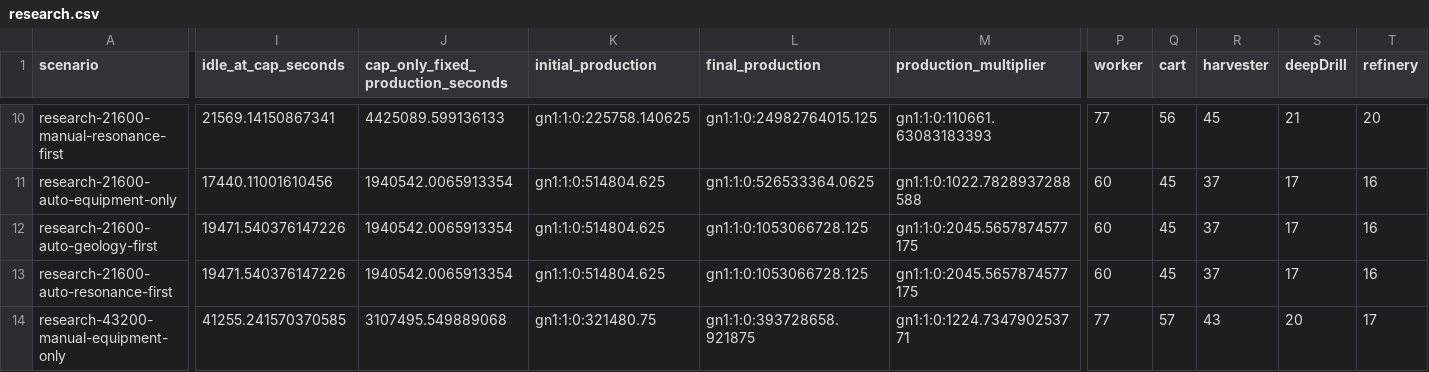
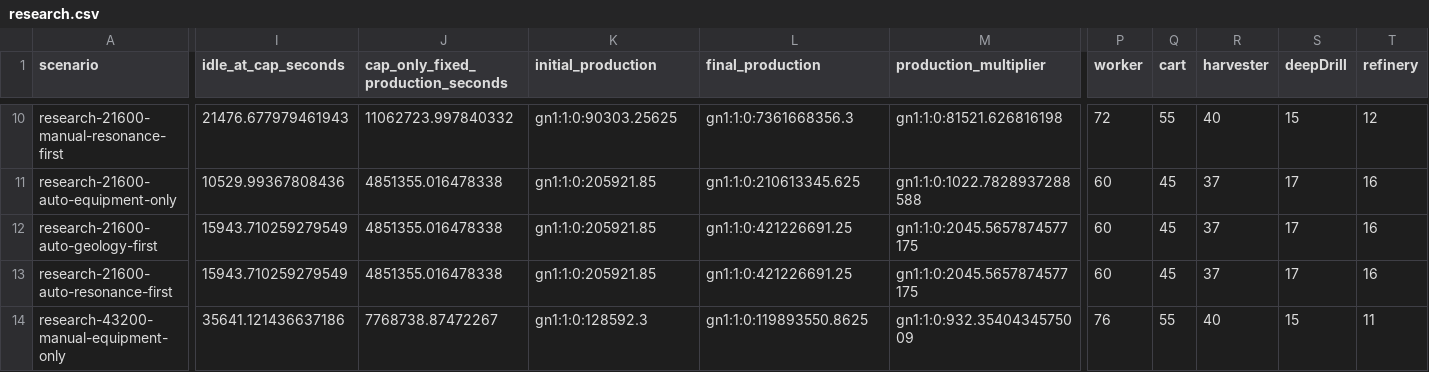
Before and after one commit to mkunori/oimo-depth, a CSV file: docs/balance/generated/research.csv, drawn as a sheet; only a part is shown, gaps mark what is left out; the diff covers the shown part only; the diff names each change by its address in the sheet, - before the commit and + after, or states it on an @@ line.

```diff
--- a/docs/balance/generated/research.csv
+++ b/docs/balance/generated/research.csv
-I10 (idle_at_cap_seconds): 21569.14150867341
+I10 (idle_at_cap_seconds): 21476.677979461943
-J10: 4425089.599136133
+J10: 11062723.997840332
-K10 (initial_production): gn1:1:0:225758.140625
+K10 (initial_production): gn1:1:0:90303.25625
-L10 (final_production): gn1:1:0:24982764015.125
+L10 (final_production): gn1:1:0:7361668356.3
-M10 (production_multiplier): gn1:1:0:110661.63083183393
+M10 (production_multiplier): gn1:1:0:81521.626816198
-P10 (worker): 77
+P10 (worker): 72
-Q10 (cart): 56
+Q10 (cart): 55
-R10 (harvester): 45
+R10 (harvester): 40
-S10 (deepDrill): 21
+S10 (deepDrill): 15
-T10 (refinery): 20
+T10 (refinery): 12
-I11 (idle_at_cap_seconds): 17440.11001610456
+I11 (idle_at_cap_seconds): 10529.99367808436
-J11:J13: 1940542.0065913354
+J11:J13: 4851355.016478338
-K11:K13 (initial_production): gn1:1:0:514804.625
+K11:K13 (initial_production): gn1:1:0:205921.85
-L11 (final_production): gn1:1:0:526533364.0625
+L11 (final_production): gn1:1:0:210613345.625
-I12:I13 (idle_at_cap_seconds): 19471.540376147226
+I12:I13 (idle_at_cap_seconds): 15943.710259279549
-L12:L13 (final_production): gn1:1:0:1053066728.125
+L12:L13 (final_production): gn1:1:0:421226691.25
-I14 (idle_at_cap_seconds): 41255.241570370585
+I14 (idle_at_cap_seconds): 35641.121436637186
-J14: 3107495.549889068
+J14: 7768738.87472267
-K14 (initial_production): gn1:1:0:321480.75
+K14 (initial_production): gn1:1:0:128592.3
-L14 (final_production): gn1:1:0:393728658.921875
+L14 (final_production): gn1:1:0:119893550.8625
-M14 (production_multiplier): gn1:1:0:1224.734790253771
+M14 (production_multiplier): gn1:1:0:932.3540434575009
-P14 (worker): 77
+P14 (worker): 76
-Q14 (cart): 57
+Q14 (cart): 55
-R14 (harvester): 43
+R14 (harvester): 40
-S14 (deepDrill): 20
+S14 (deepDrill): 15
-T14 (refinery): 17
+T14 (refinery): 11
```
Also changed, not shown: 115 edited cells elsewhere in this file, 34 other files.
